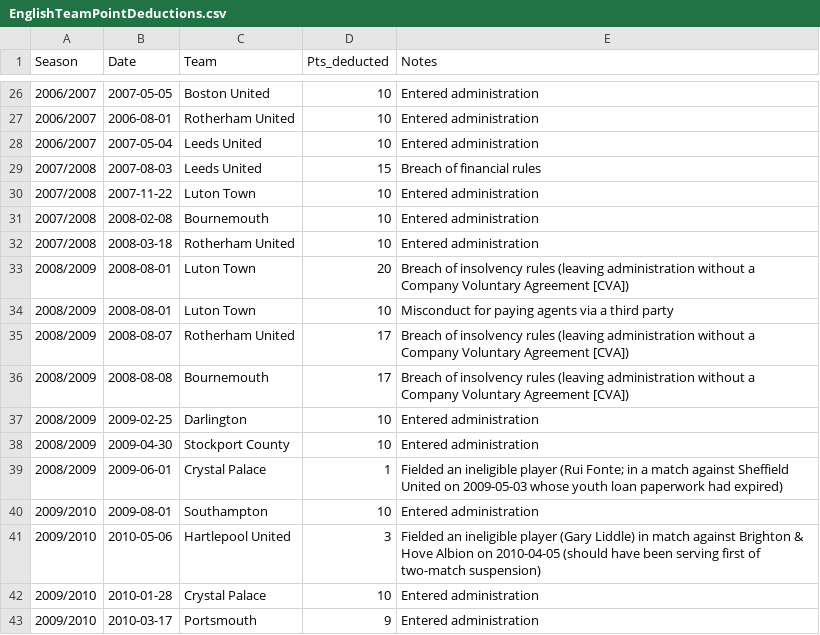
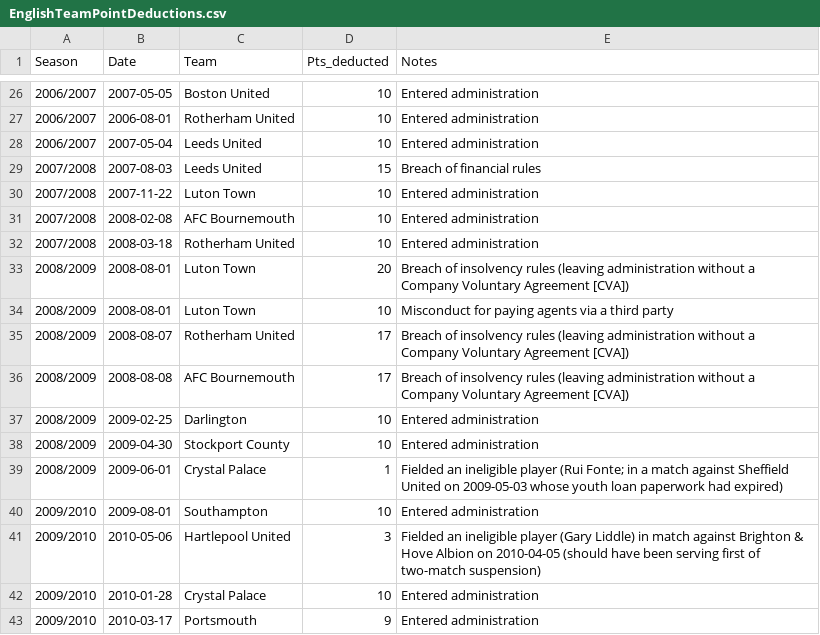
Before and after one commit to seanelvidge/England-football-results, a CSV file: EnglishTeamPointDeductions.csv, drawn as a sheet; only a part is shown, gaps mark what is left out.

Commit message:
Bournemouth -> AFC Bournemouth

```diff
--- a/EnglishTeamPointDeductions.csv
+++ b/EnglishTeamPointDeductions.csv
@@ -30,3 +30,3 @@
 2007/2008,2007-11-22,Luton Town,10,Entered administration
-2007/2008,2008-02-08,Bournemouth,10,Entered administration
+2007/2008,2008-02-08,AFC Bournemouth,10,Entered administration
 2007/2008,2008-03-18,Rotherham United,10,Entered administration
@@ -35,3 +35,3 @@
 2008/2009,2008-08-07,Rotherham United,17,Breach of insolvency rules (leaving administration without a Company Voluntary Agreement [CVA])
-2008/2009,2008-08-08,Bournemouth,17,Breach of insolvency rules (leaving administration without a Company Voluntary Agreement [CVA])
+2008/2009,2008-08-08,AFC Bournemouth,17,Breach of insolvency rules (leaving administration without a Company Voluntary Agreement [CVA])
 2008/2009,2009-02-25,Darlington,10,Entered administration
```
